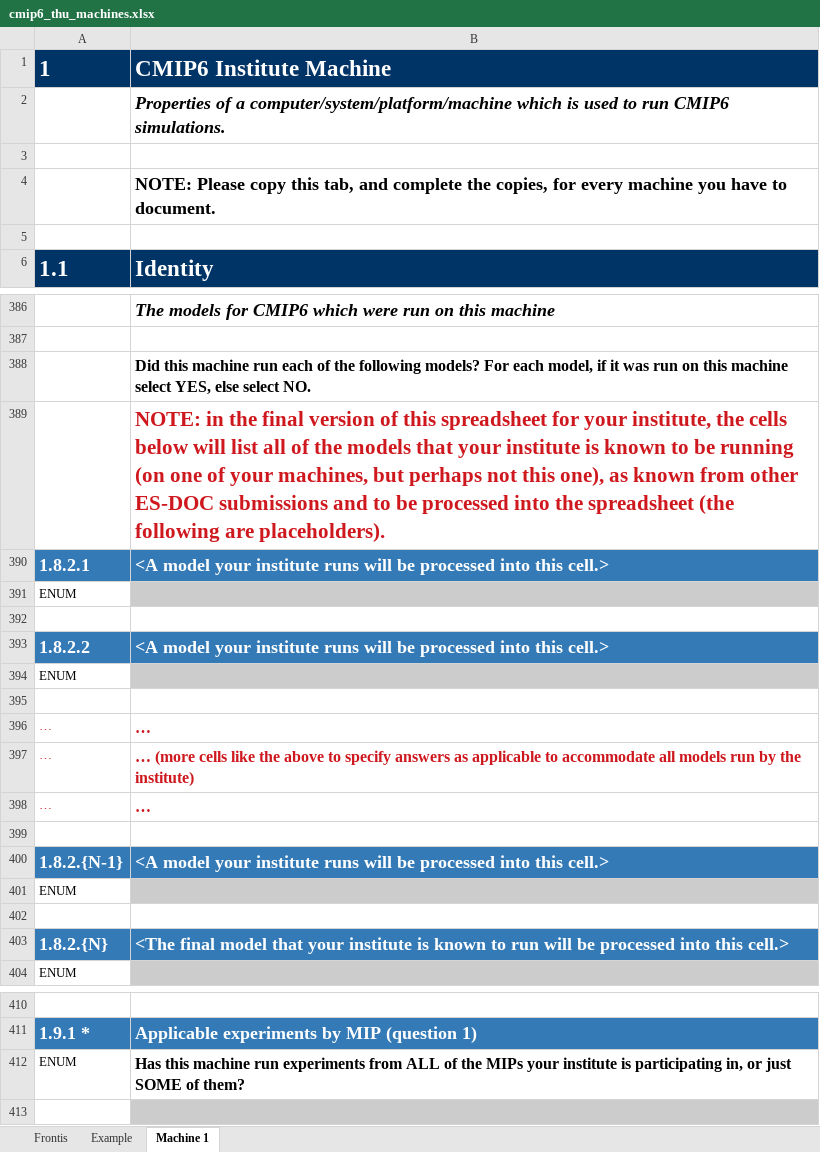
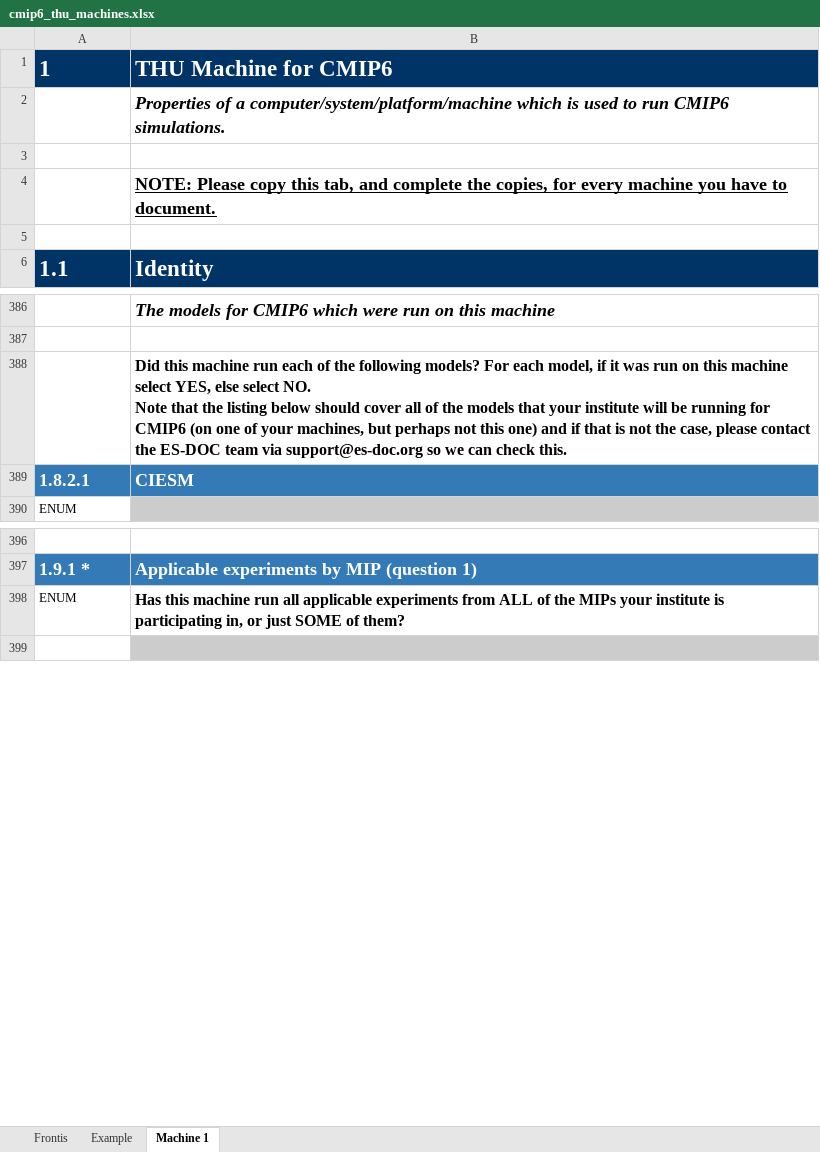
Before and after one commit to ES-DOC-INSTITUTIONAL/thu, an Excel workbook: cmip6/machines/cmip6_thu_machines.xlsx, sheet Machine 1, drawn as a sheet; only a part is shown, gaps mark what is left out; values as stored, in another font and other column widths than the file's, no borders; removed rows and columns are numbered as before the commit, all else as after; ↵ is a line break in a cell; the diff covers the shown part only; the diff names each change by its address in the sheet, - before the commit and + after, or states it on an @@ line.

Commit message:
1. Initialise final machines spreadsheet

```diff
--- a/cmip6/machines/cmip6_thu_machines.xlsx (sheet Machine 1)
+++ b/cmip6/machines/cmip6_thu_machines.xlsx (sheet Machine 1)
-B1: CMIP6 Institute Machine
+B1: THU Machine for CMIP6
-B4 underline: off
+B4 underline: on
-B388: …select NO.
+B388: …select NO. ↵ Note that the listing below should cover all of the models that your institute will be running for CMIP6 (on one of your machines, but perhaps not this one) and if that is not the case, please contact the ES-DOC team via support@es-doc.org so we can check this.
-row 389:  | NOTE: in the final version of this spreadsheet for your institute, the cells below will list all of the models that your institute is known to be running (on one of your machines, but perhaps not this one), as known from other ES-DOC submissions and to be processed into the spreadsheet (the following are placeholders).
-B389: <A model your institute runs will be processed into this cell.>
+B389: CIESM
-row 391: ENUM
-row 392: (empty)
-row 393: 1.8.2.2 | <A model your institute runs will be processed into this cell.>
-row 394: ENUM
-row 395: (empty)
-row 396: … | …
-row 397: … | … (more cells like the above to specify answers as applicable to accommodate all models run by the institute)
-row 398: … | …
-row 399: (empty)
-row 400: 1.8.2.{N-1} | <A model your institute runs will be processed into this cell.>
-row 401: ENUM
-row 402: (empty)
-row 403: 1.8.2.{N} | <The final model that your institute is known to run will be processed into this cell.>
-B398: …machine run experiments from…
+B398: …machine run all applicable experiments from…
```
Also changed, not shown: 46 removed rows and 8 edited cells elsewhere in this sheet, sheet Example, sheet Frontis.
